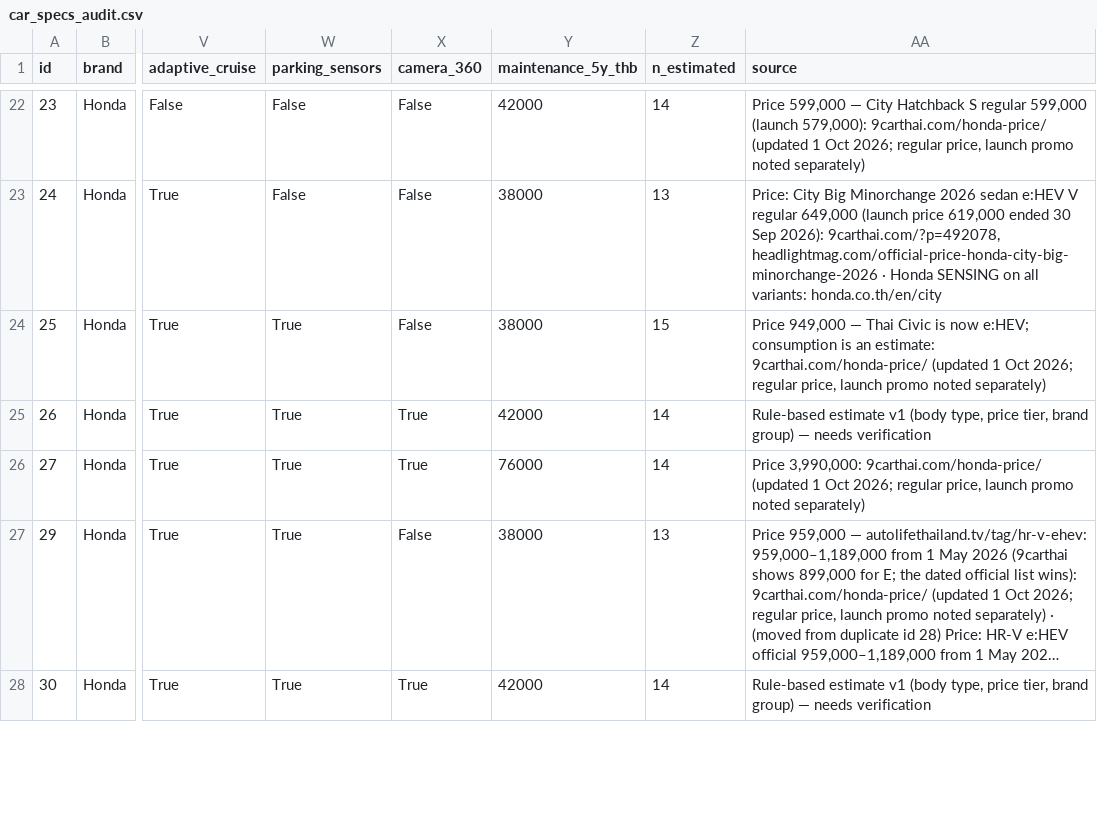
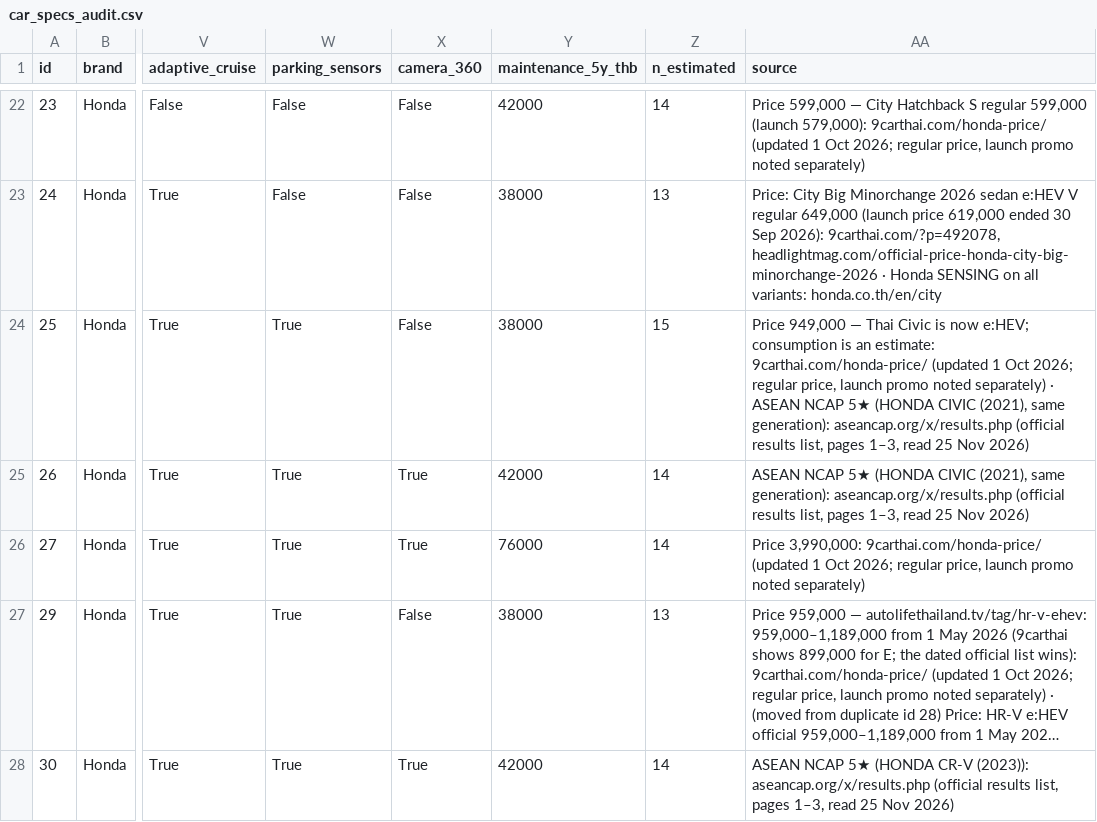
Before and after one commit to tha63030037-create/car-advisor, a CSV file: backend/app/data/car_specs_audit.csv, drawn as a sheet; only a part is shown, gaps mark what is left out; long unchanged cells end in …; the diff covers the shown part only; the diff names each change by its address in the sheet, - before the commit and + after, or states it on an @@ line.

```diff
--- a/backend/app/data/car_specs_audit.csv
+++ b/backend/app/data/car_specs_audit.csv
-AA24 (source): …noted separately)
+AA24 (source): …noted separately) · ASEAN NCAP 5★ (HONDA CIVIC (2021), same generation): aseancap.org/x/results.php (official results list, pages 1–3, read 25 Nov 2026)
-AA25 (source): Rule-based estimate v1 (body type, price tier, brand group) — needs verification
+AA25 (source): ASEAN NCAP 5★ (HONDA CIVIC (2021), same generation): aseancap.org/x/results.php (official results list, pages 1–3, read 25 Nov 2026)
-AA28 (source): Rule-based estimate v1 (body type, price tier, brand group) — needs verification
+AA28 (source): ASEAN NCAP 5★ (HONDA CR-V (2023)): aseancap.org/x/results.php (official results list, pages 1–3, read 25 Nov 2026)
```
Also changed, not shown: 17 edited cells elsewhere in this file, docs/evaluation/blind_sheet.csv, docs/evaluation/persona_results.csv, 7 other files.
